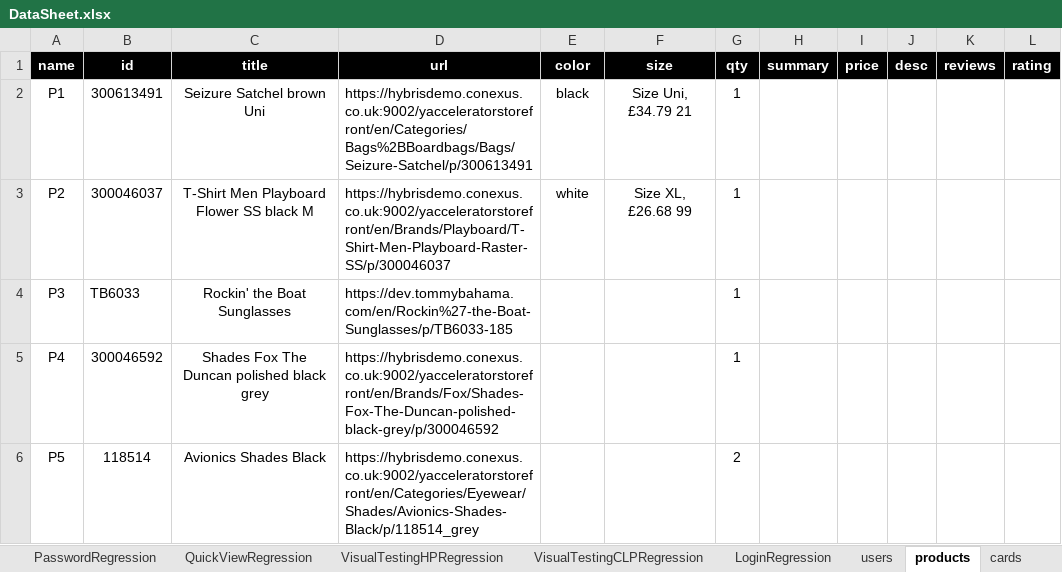
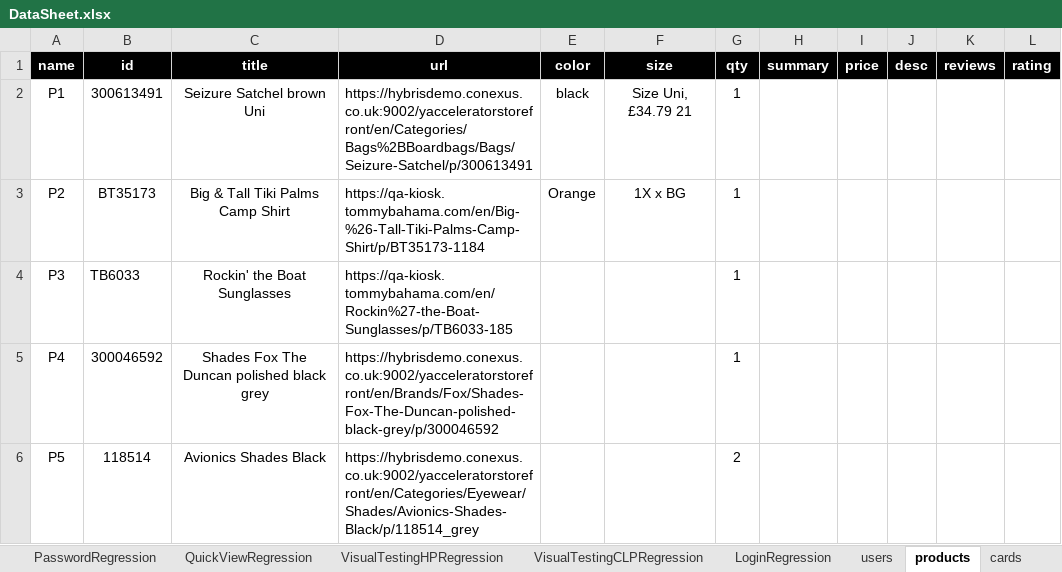
Before and after one commit to mohammadSadeq/TB_auto, an Excel workbook: src/com/generic/config/DataSheet.xlsx, sheet products, drawn as a sheet; only a part is shown; values as stored, in another font and other column widths than the file's, no borders; the diff covers the shown part only; the diff names each change by its address in the sheet, - before the commit and + after, or states it on an @@ line.

```diff
--- a/src/com/generic/config/DataSheet.xlsx (sheet products)
+++ b/src/com/generic/config/DataSheet.xlsx (sheet products)
-B3 (id): 300046037
+B3 (id): BT35173
-C3 (title): T-Shirt Men Playboard Flower SS black M
+C3 (title): Big & Tall Tiki Palms Camp Shirt
-D3 (url): https://hybrisdemo.conexus.co.uk:9002/yacceleratorstorefront/en/Brands/Playboard/T-Shirt-Men-Playboard-Raster-SS/p/300046037
+D3 (url): https://qa-kiosk.tommybahama.com/en/Big-%26-Tall-Tiki-Palms-Camp-Shirt/p/BT35173-1184
-E3 (color): white
+E3 (color): Orange
-F3 (size): Size XL, £26.68 99
+F3 (size): 1X x BG
-D4 (url): https://dev.tommybahama.com/en/Rockin%27-the-Boat-Sunglasses/p/TB6033-185
+D4 (url): https://qa-kiosk.tommybahama.com/en/Rockin%27-the-Boat-Sunglasses/p/TB6033-185
```
Also changed, not shown: 1 added row and 6 edited cells elsewhere in this sheet, sheet PDPRegression, 4 other files.
